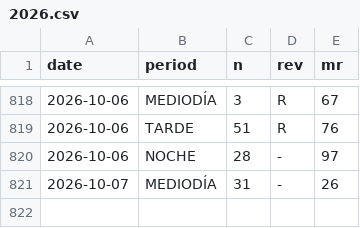
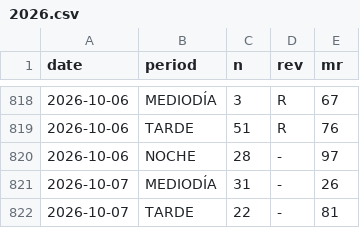
Before and after one commit to jpablofdez/predictions, a CSV file: data/history/2026.csv, drawn as a sheet; only a part is shown, gaps mark what is left out.

```diff
--- a/data/history/2026.csv
+++ b/data/history/2026.csv
@@ -821 +821,2 @@ date,period,n,rev,mr
 2026-10-07,MEDIODÍA,31,-,26
+2026-10-07,TARDE,22,-,81
```
Also changed, not shown: data/history/all_data.csv.
